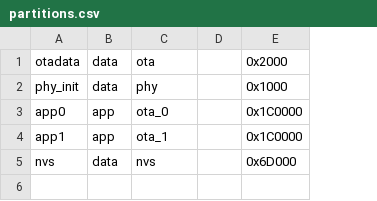
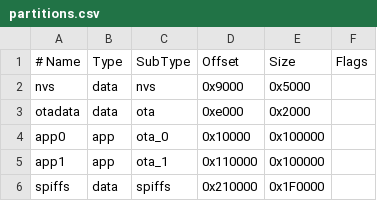
Before and after one commit to mohankumargupta/wokwi-vscode-examples, a CSV file: gifesp32c3lvgllittlefs/partitions.csv, drawn as a sheet; removed rows and columns are numbered as before the commit, all else as after; the diff names each change by its address in the sheet, - before the commit and + after, or states it on an @@ line.

```diff
--- a/gifesp32c3lvgllittlefs/partitions.csv
+++ b/gifesp32c3lvgllittlefs/partitions.csv
-column D, empty
-column E, row 1: 0x2000; rows 3-4: 0x1C0000 | 0x1C0000
+column D, rows 3-5: 0xe000 | 0x10000 | 0x110000
+column E, rows 3-5: 0x2000 | 0x100000 | 0x100000
+column F, empty
+row 1: # Name | Type | SubType | Offset | Size | Flags
@@ row 5 moved to row 2: nvs @@
-row 2: phy_init | data | phy |  | 0x1000
+row 6: spiffs | data | spiffs | 0x210000 | 0x1F0000
```
Also changed, not shown: 6 other files.
